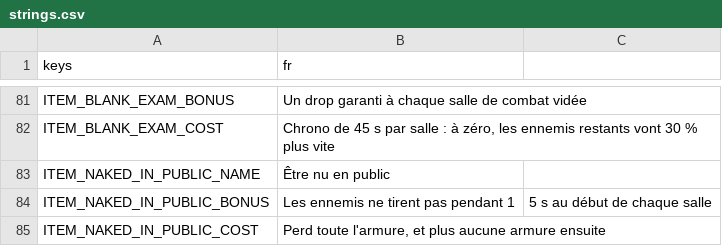
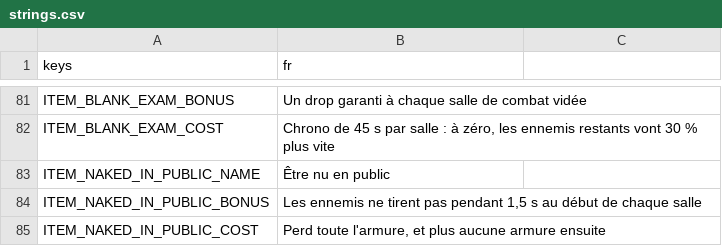
Before and after one commit to Kroustille/hypnagogia, a CSV file: game/localization/strings.csv, drawn as a sheet; only a part is shown, gaps mark what is left out.

```diff
--- a/game/localization/strings.csv
+++ b/game/localization/strings.csv
@@ -83,3 +83,3 @@ ITEM_BLANK_EXAM_COST,"Chrono de 45 s par salle : à zéro, les ennemis restants
 ITEM_NAKED_IN_PUBLIC_NAME,Être nu en public
-ITEM_NAKED_IN_PUBLIC_BONUS,Les ennemis ne tirent pas pendant 1,5 s au début de chaque salle
+ITEM_NAKED_IN_PUBLIC_BONUS,"Les ennemis ne tirent pas pendant 1,5 s au début de chaque salle"
 ITEM_NAKED_IN_PUBLIC_COST,"Perd toute l'armure, et plus aucune armure ensuite"
```
Also changed, not shown: 1 other file.
